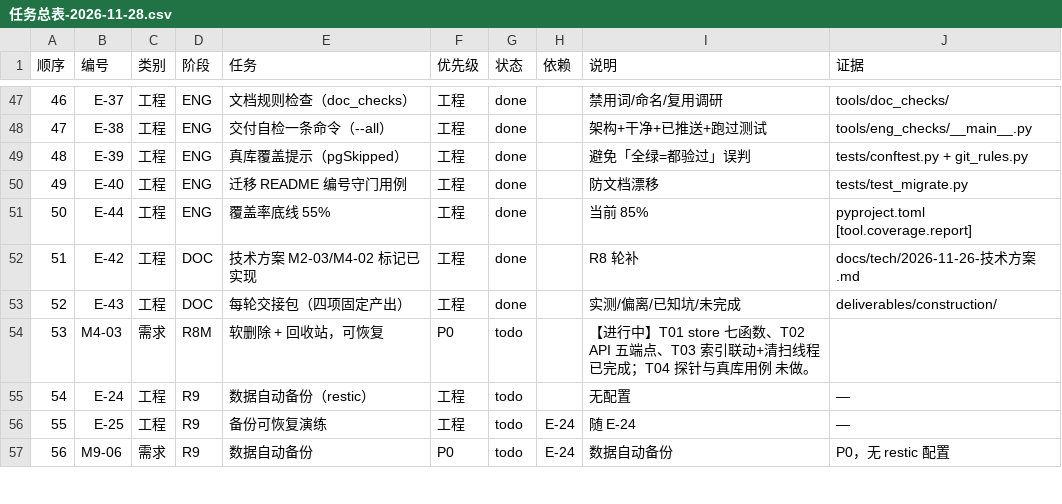
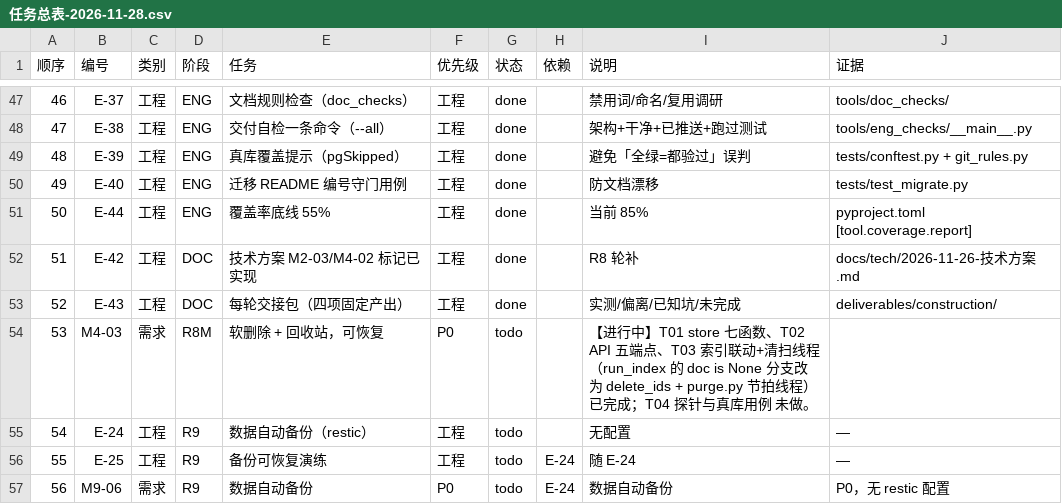
Before and after one commit to cooler1oo/knowledge-base, a CSV file: 任务总表-2026-11-28.csv, drawn as a sheet; only a part is shown, gaps mark what is left out.

Commit message:
feat(worker): run_index 对已删条目改为从索引删掉（M4-03 T03 之二）
`doc is None` 分支从「标 done 什么都不写」改成「先 `delete_ids([item_id])`
再标 done」。

原实现靠 `rebuild` 的差集清理，有个致命时间窗：软删后到下次手工 rebuild 之间
（可能几个月），那条内容在搜索结果里还在——点进去 404，而 `estimatedTotal`
也算上它（用户看到「搜到 12 条」实际 11 条能打开）。

不加存在性检查：team-lead 已在平板 Meili 1.58.0 实测，对不存在的 id 调
delete-batch 返回 `succeeded` + `deletedDocuments: 0`，静默跳过。省掉一次
`index_document_ids` 往返，设计 §3.9 的待明确项因此关闭。

复用原有三类失败分级：401 → defer 600 秒 + error 含 `KB_MEILI_KEY`；
不可用 → defer 60 秒；其它抛出去由 `run_once` 收成 `mark_failed`。
**不用 `mark_failed` 处理「Meili 挂了」**：三次之后内容被判死，而
「索引服务挂了」不是它的错——回收站里的内容会永远留在索引里。

用例改名 `test_条目不存在时标done不写索引` →
`test_条目不存在时标done并从索引删掉`（原断言仍成立，但漏了「要 delete」），
新增三条：不等任务、挂掉走 defer 不是 failed、401 走 600 秒。

验证：
- `python -m pytest tests/test_worker_index_step.py -q` → **32 passed**
- 本机全量 → **1459 passed, 200 skipped, 0 failed**
- `mypy kb` → Success, 70 source files
- `ruff check` → All checks passed
- `eng_checks --arch` → 通过

```diff
--- a/任务总表-2026-11-28.csv
+++ b/任务总表-2026-11-28.csv
@@ -53,3 +53,3 @@
 52,E-43,工程,DOC,每轮交接包（四项固定产出）,工程,done,,实测/偏离/已知坑/未完成,deliverables/construction/
-53,M4-03,需求,R8M,软删除 + 回收站，可恢复,P0,todo,,【进行中】T01 store 七函数、T02 API 五端点、T03 索引联动+清扫线程已完成；T04 探针与真库用例 未做。,
+53,M4-03,需求,R8M,软删除 + 回收站，可恢复,P0,todo,,【进行中】T01 store 七函数、T02 API 五端点、T03 索引联动+清扫线程（run_index 的 doc is None 分支改为 delete_ids + purge.py 节拍线程）已完成；T04 探针与真库用例 未做。,
 54,E-24,工程,R9,数据自动备份（restic）,工程,todo,,无配置,—
```
Also changed, not shown: 2 other files.
